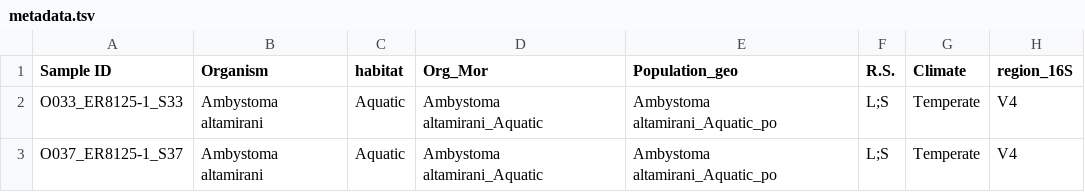
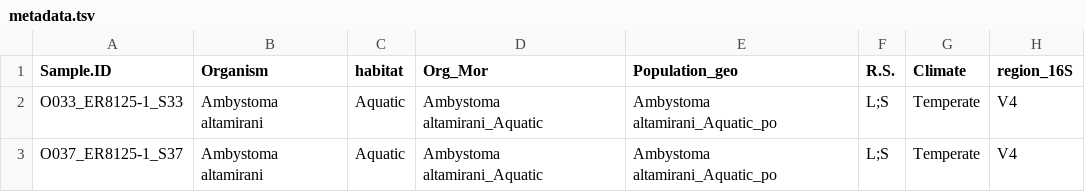
Before and after one commit to PacoMax/Microbiota_V4, a TSV file: metadata.tsv, drawn as a sheet; only a part is shown; the diff names each change by its address in the sheet, - before the commit and + after, or states it on an @@ line.

Commit message:
Update metadata.tsv

```diff
--- a/metadata.tsv
+++ b/metadata.tsv
-A1: Sample ID
+A1: Sample.ID
```
